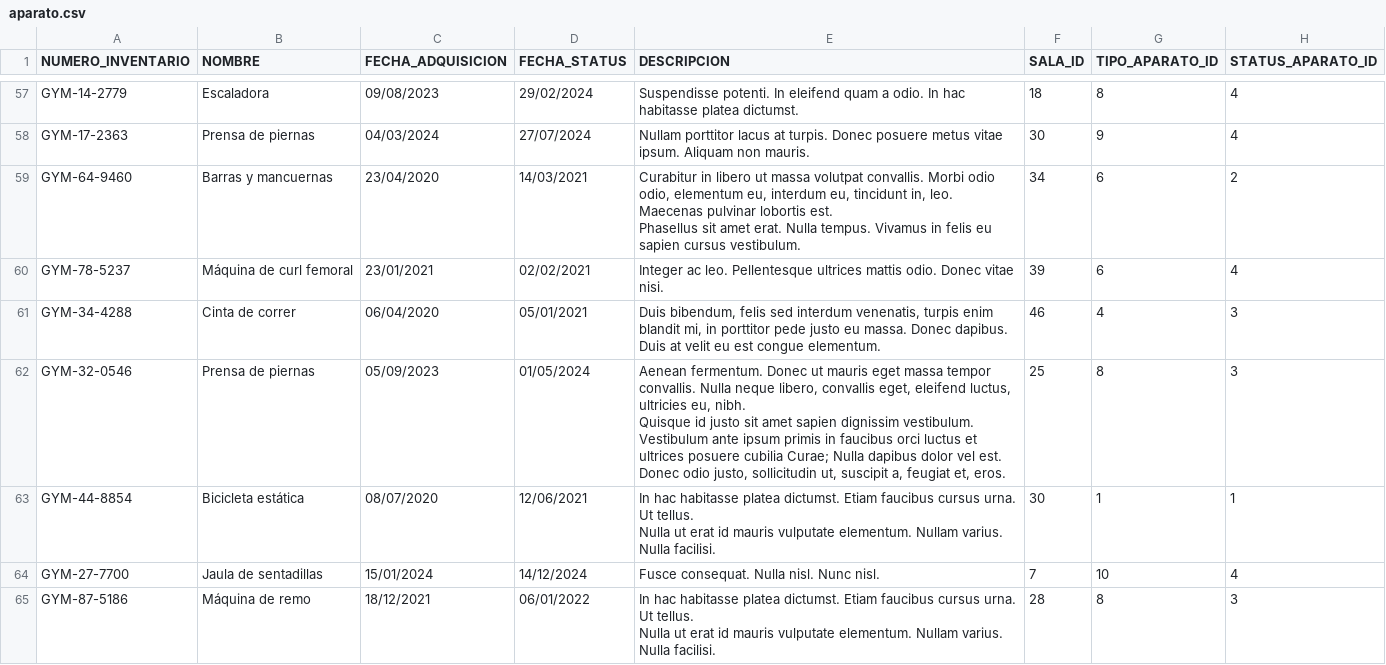
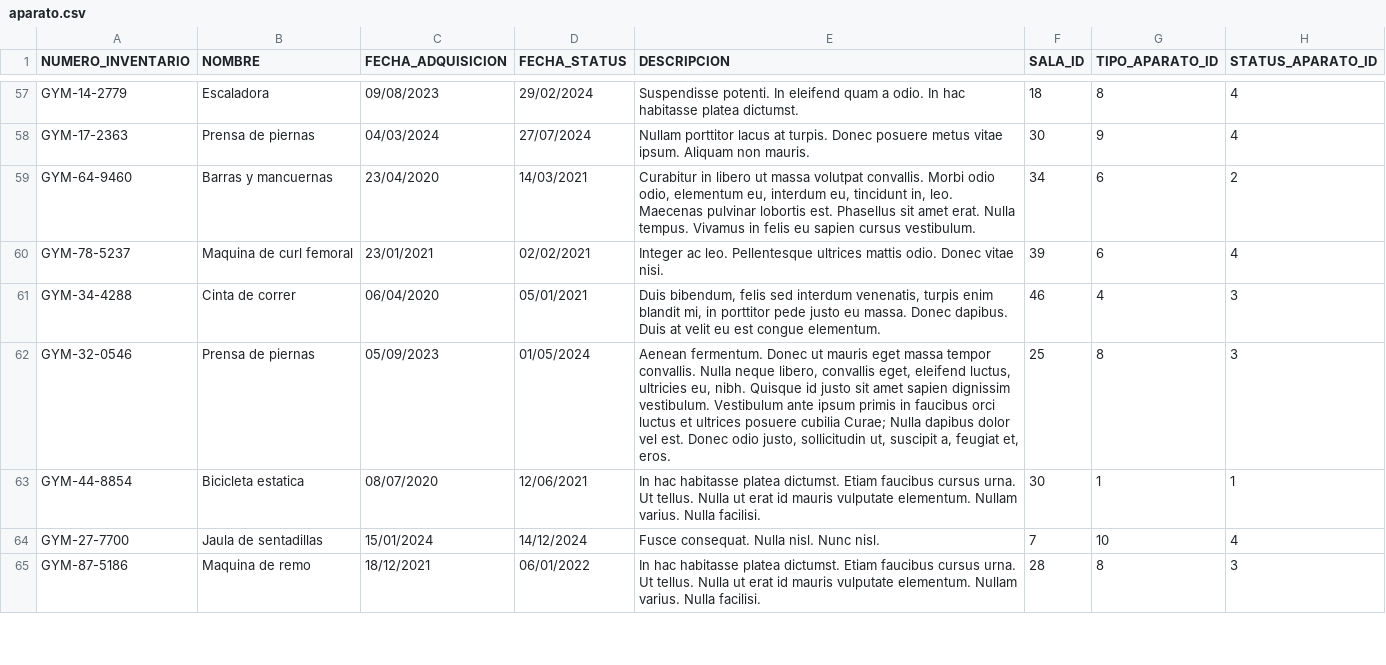
Before and after one commit to Jaque0707/virtual-gym-bda, a CSV file: infraestructura/carga-inicial/aparato.csv, drawn as a sheet; only a part is shown, gaps mark what is left out; the diff covers the shown part only.

```diff
--- a/infraestructura/carga-inicial/aparato.csv
+++ b/infraestructura/carga-inicial/aparato.csv
@@ -110,16 +58,8 @@ GYM-14-2779,Escaladora,09/08/2023,29/02/2024,Suspendisse potenti. In eleifend qu
 GYM-17-2363,Prensa de piernas,04/03/2024,27/07/2024,Nullam porttitor lacus at turpis. Donec posuere metus vitae ipsum. Aliquam non mauris.,30,9,4
-GYM-64-9460,Barras y mancuernas,23/04/2020,14/03/2021,"Curabitur in libero ut massa volutpat convallis. Morbi odio odio, elementum eu, interdum eu, tincidunt in, leo. Maecenas pulvinar lobortis est.
-
-Phasellus sit amet erat. Nulla tempus. Vivamus in felis eu sapien cursus vestibulum.",34,6,2
-GYM-78-5237,Máquina de curl femoral,23/01/2021,02/02/2021,Integer ac leo. Pellentesque ultrices mattis odio. Donec vitae nisi.,39,6,4
+GYM-64-9460,Barras y mancuernas,23/04/2020,14/03/2021,"Curabitur in libero ut massa volutpat convallis. Morbi odio odio, elementum eu, interdum eu, tincidunt in, leo. Maecenas pulvinar lobortis est.  Phasellus sit amet erat. Nulla tempus. Vivamus in felis eu sapien cursus vestibulum.",34,6,2
+GYM-78-5237,Maquina de curl femoral,23/01/2021,02/02/2021,Integer ac leo. Pellentesque ultrices mattis odio. Donec vitae nisi.,39,6,4
 GYM-34-4288,Cinta de correr,06/04/2020,05/01/2021,"Duis bibendum, felis sed interdum venenatis, turpis enim blandit mi, in porttitor pede justo eu massa. Donec dapibus. Duis at velit eu est congue elementum.",46,4,3
-GYM-32-0546,Prensa de piernas,05/09/2023,01/05/2024,"Aenean fermentum. Donec ut mauris eget massa tempor convallis. Nulla neque libero, convallis eget, eleifend luctus, ultricies eu, nibh.
-
-Quisque id justo sit amet sapien dignissim vestibulum. Vestibulum ante ipsum primis in faucibus orci luctus et ultrices posuere cubilia Curae; Nulla dapibus dolor vel est. Donec odio justo, sollicitudin ut, suscipit a, feugiat et, eros.",25,8,3
-GYM-44-8854,Bicicleta estática,08/07/2020,12/06/2021,"In hac habitasse platea dictumst. Etiam faucibus cursus urna. Ut tellus.
-
-Nulla ut erat id mauris vulputate elementum. Nullam varius. Nulla facilisi.",30,1,1
+GYM-32-0546,Prensa de piernas,05/09/2023,01/05/2024,"Aenean fermentum. Donec ut mauris eget massa tempor convallis. Nulla neque libero, convallis eget, eleifend luctus, ultricies eu, nibh.  Quisque id justo sit amet sapien dignissim vestibulum. Vestibulum ante ipsum primis in faucibus orci luctus et ultrices posuere cubilia Curae; Nulla dapibus dolor vel est. Donec odio justo, sollicitudin ut, suscipit a, feugiat et, eros.",25,8,3
+GYM-44-8854,Bicicleta estatica,08/07/2020,12/06/2021,In hac habitasse platea dictumst. Etiam faucibus cursus urna. Ut tellus.  Nulla ut erat id mauris vulputate elementum. Nullam varius. Nulla facilisi.,30,1,1
 GYM-27-7700,Jaula de sentadillas,15/01/2024,14/12/2024,Fusce consequat. Nulla nisl. Nunc nisl.,7,10,4
-GYM-87-5186,Máquina de remo,18/12/2021,06/01/2022,"In hac habitasse platea dictumst. Etiam faucibus cursus urna. Ut tellus.
-
-Nulla ut erat id mauris vulputate elementum. Nullam varius. Nulla facilisi.",28,8,3
+GYM-87-5186,Maquina de remo,18/12/2021,06/01/2022,In hac habitasse platea dictumst. Etiam faucibus cursus urna. Ut tellus.  Nulla ut erat id mauris vulputate elementum. Nullam varius. Nulla facilisi.,28,8,3
```
Also changed, not shown: 98 edited cells elsewhere in this file, infraestructura/carga-inicial/status_aparato.csv, infraestructura/carga-inicial/tipo_aparato.csv, 15 other files.
